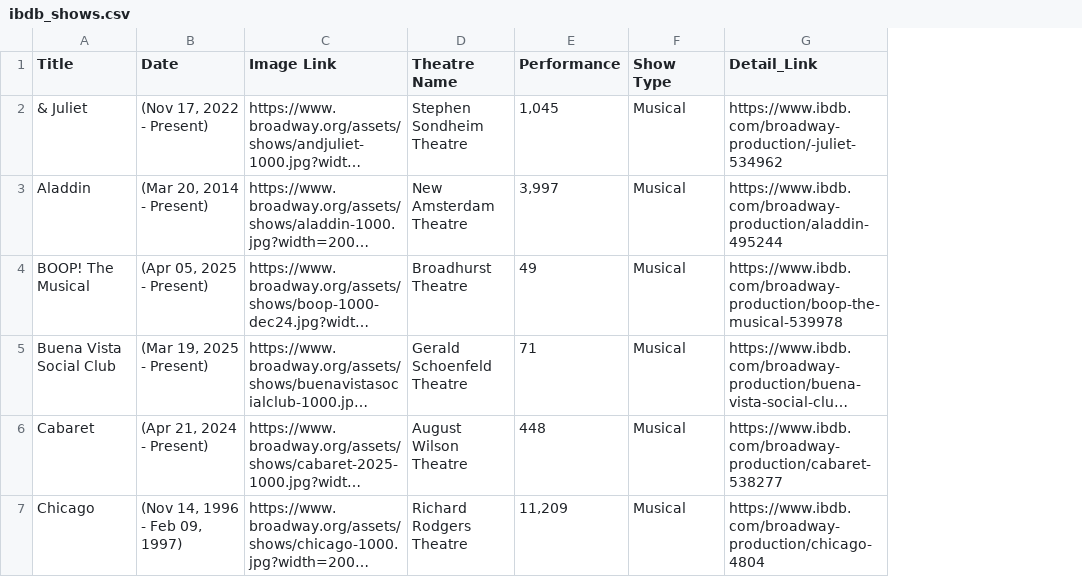
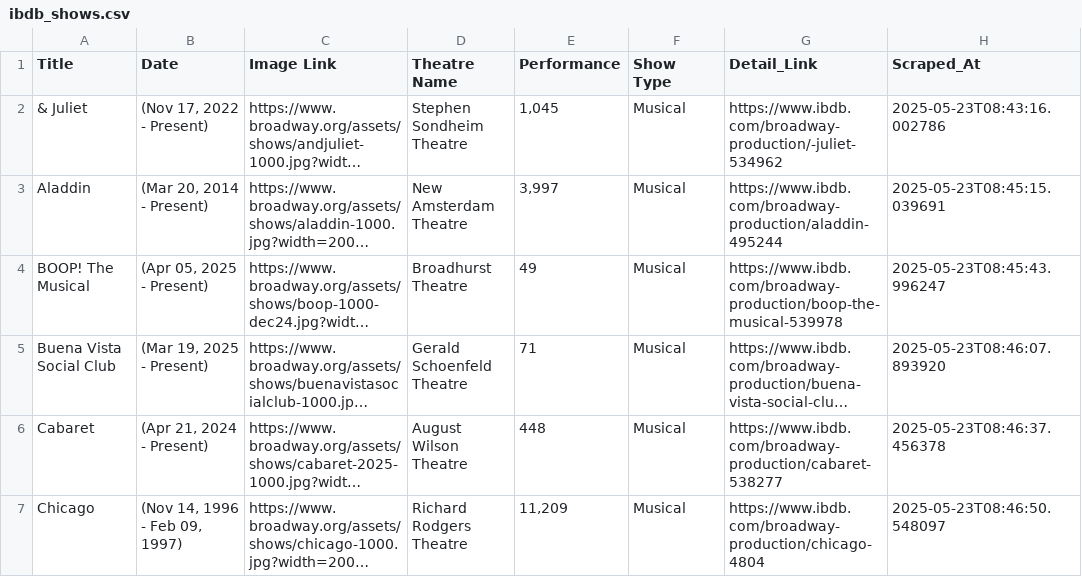
Before and after one commit to onifade617/broadway_shows_scraper, a CSV file: ibdb_shows.csv, drawn as a sheet; only a part is shown; long unchanged cells end in …; the diff covers the shown part only; the diff names each change by its address in the sheet, - before the commit and + after, or states it on an @@ line.

```diff
--- a/ibdb_shows.csv
+++ b/ibdb_shows.csv
+column H (Scraped_At), rows 2-7: 2025-05-23T08:43:16.002786 | 2025-05-23T08:45:15.039691 | 2025-05-23T08:45:43.996247 | 2025-05-23T08:46:07.893920 | 2025-05-23T08:46:37.456378 | 2025-05-23T08:46:50.548097
```
Also changed, not shown: 1 added row elsewhere in this file, 1 other file.
